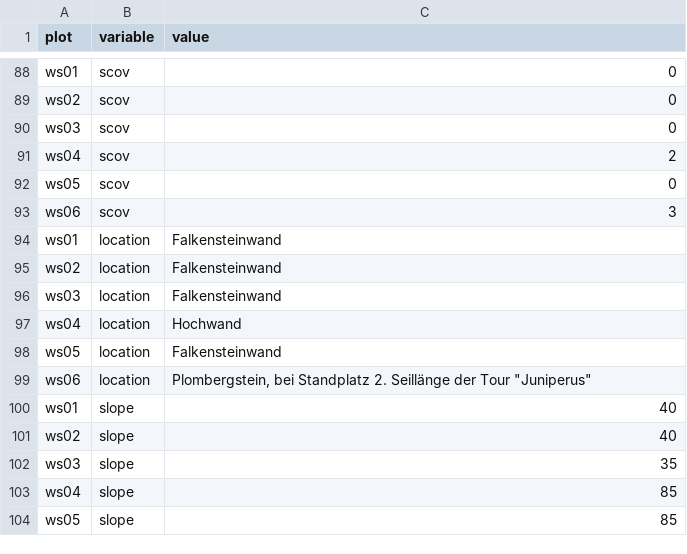
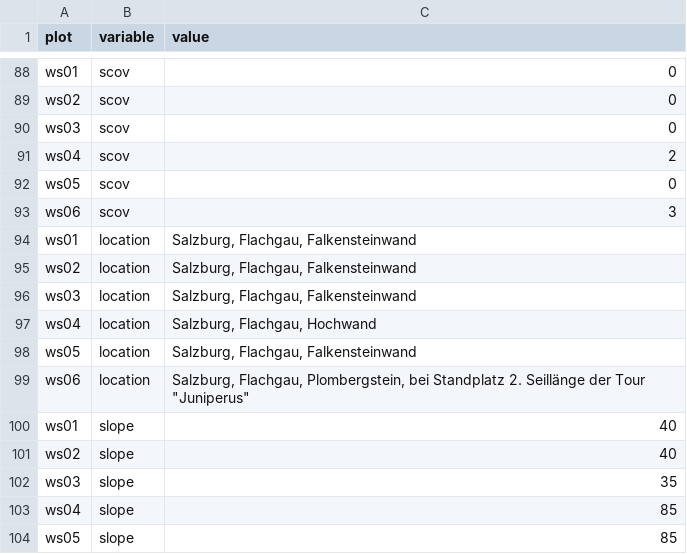
Before and after one commit to rforge/vegsoup, a CSV file: testing/wolfgangsee dta/sites.csv, drawn as a sheet; only a part is shown, gaps mark what is left out.

Commit message:
git-svn-id: svn://svn.r-forge.r-project.org/svnroot/vegsoup@272 edb9625f-4e0d-4859-8d74-9fd3b1da38cb

```diff
--- a/testing/wolfgangsee dta/sites.csv
+++ b/testing/wolfgangsee dta/sites.csv
@@ -93,8 +93,8 @@
 "ws06";"scov";"3"
-"ws01";"location";"Falkensteinwand"
-"ws02";"location";"Falkensteinwand"
-"ws03";"location";"Falkensteinwand"
-"ws04";"location";"Hochwand"
-"ws05";"location";"Falkensteinwand"
-"ws06";"location";"Plombergstein, bei Standplatz 2. Seillänge der Tour ""Juniperus"""
+"ws01";"location";"Salzburg, Flachgau, Falkensteinwand"
+"ws02";"location";"Salzburg, Flachgau, Falkensteinwand"
+"ws03";"location";"Salzburg, Flachgau, Falkensteinwand"
+"ws04";"location";"Salzburg, Flachgau, Hochwand"
+"ws05";"location";"Salzburg, Flachgau, Falkensteinwand"
+"ws06";"location";"Salzburg, Flachgau, Plombergstein, bei Standplatz 2. Seillänge der Tour ""Juniperus"""
 "ws01";"slope";"40"
```
